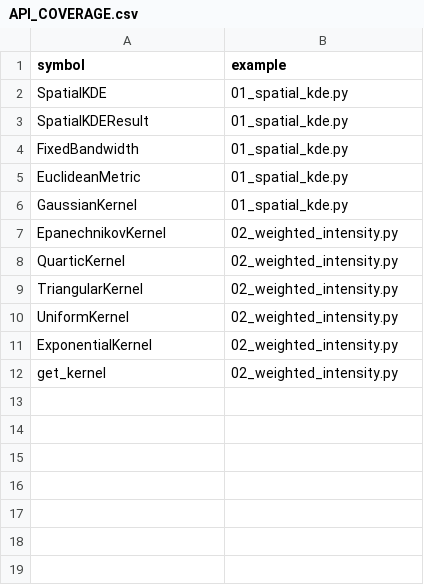
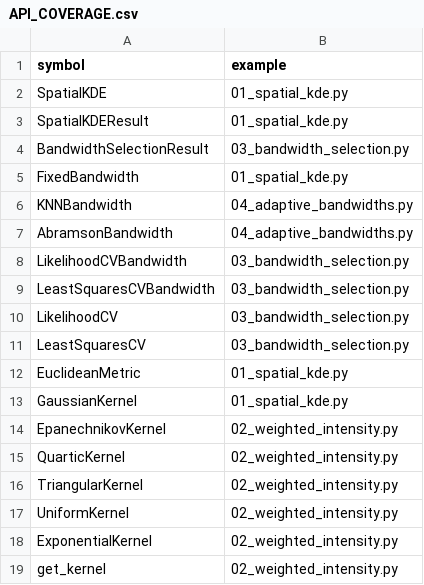
Before and after one commit to hujinghaoabcd/pyKDEX, a CSV file: examples/API_COVERAGE.csv, drawn as a sheet; the diff names each change by its address in the sheet, - before the commit and + after, or states it on an @@ line.

Commit message:
Add bandwidth selection and adaptive KDE

```diff
--- a/examples/API_COVERAGE.csv
+++ b/examples/API_COVERAGE.csv
+row 4: BandwidthSelectionResult | 03_bandwidth_selection.py
+row 6: KNNBandwidth | 04_adaptive_bandwidths.py
+row 7: AbramsonBandwidth | 04_adaptive_bandwidths.py
+row 8: LikelihoodCVBandwidth | 03_bandwidth_selection.py
+row 9: LeastSquaresCVBandwidth | 03_bandwidth_selection.py
+row 10: LikelihoodCV | 03_bandwidth_selection.py
+row 11: LeastSquaresCV | 03_bandwidth_selection.py
```
Also changed, not shown: 34 other files.
